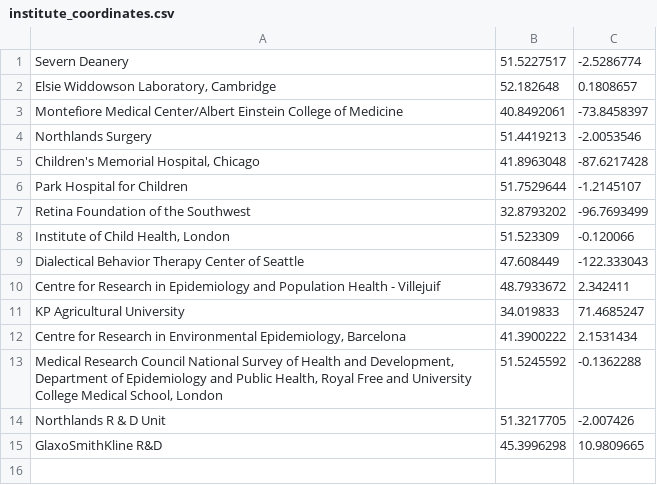
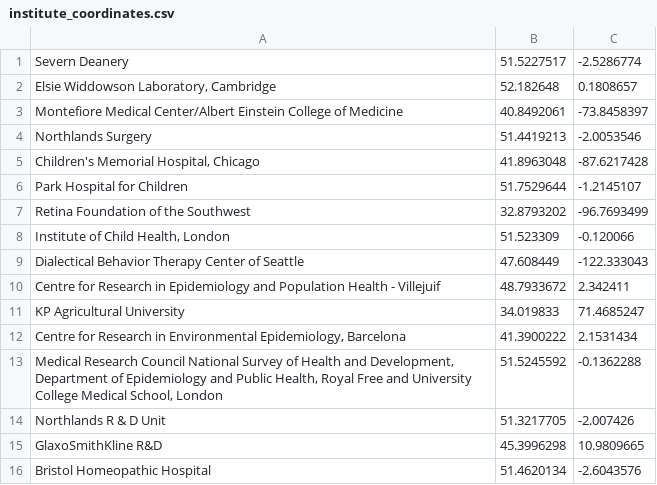
Before and after one commit to OllyButters/puma, a CSV file: config/institute_coordinates.csv, drawn as a sheet; the diff names each change by its address in the sheet, - before the commit and + after, or states it on an @@ line.

```diff
--- a/config/institute_coordinates.csv
+++ b/config/institute_coordinates.csv
+row 16: Bristol Homeopathic Hospital | 51.4620134 | -2.6043576
```
Also changed, not shown: 10 other files.
